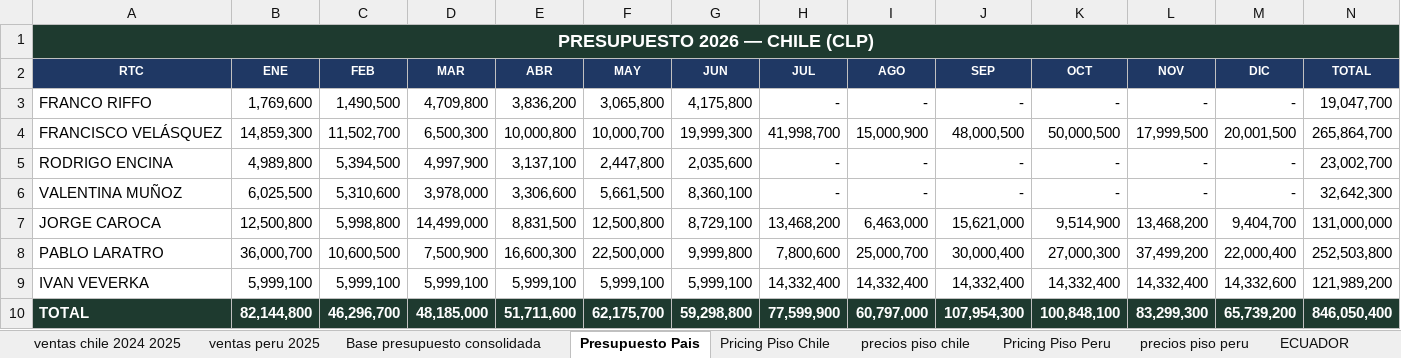
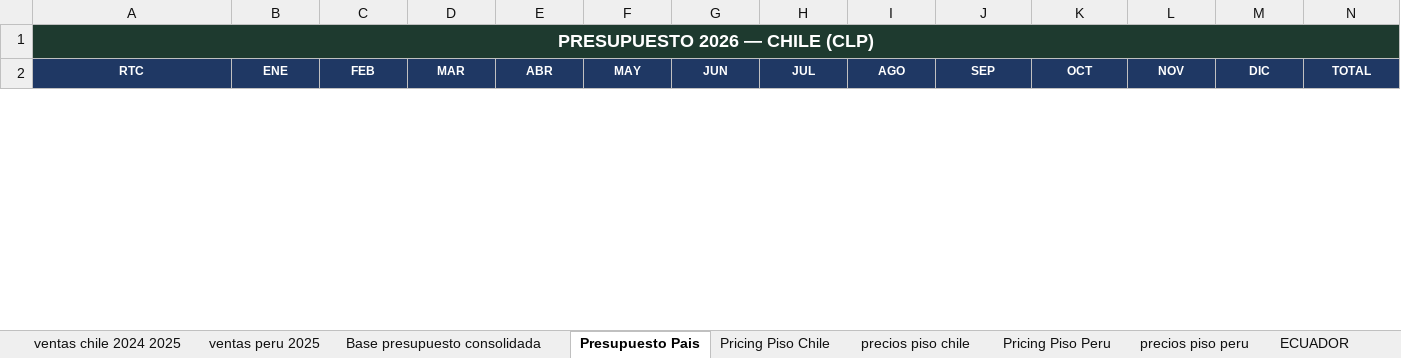
Before and after one commit to javieravlatam/av-latam-board, an Excel workbook: inbox/nuevo libro base AV 2026.xlsx, sheet Presupuesto Pais, drawn as a sheet; only a part is shown; values as stored, in another font and other column widths than the file's, no borders; removed rows and columns are numbered as before the commit, all else as after; the diff covers the shown part only; the diff names each change by its address in the sheet, - before the commit and + after, or states it on an @@ line.

```diff
--- a/inbox/nuevo libro base AV 2026.xlsx (sheet Presupuesto Pais)
+++ b/inbox/nuevo libro base AV 2026.xlsx (sheet Presupuesto Pais)
-row 3: FRANCO RIFFO | 1,769,600 | 1,490,500 | 4,709,800 | 3,836,200 | 3,065,800 | 4,175,800 | - | - | - | - | - | - | 19,047,700
-row 4: FRANCISCO VELÁSQUEZ | 14,859,300 | 11,502,700 | 6,500,300 | 10,000,800 | 10,000,700 | 19,999,300 | 41,998,700 | 15,000,900 | 48,000,500 | 50,000,500 | 17,999,500 | 20,001,500 | 265,864,700
-row 5: RODRIGO ENCINA | 4,989,800 | 5,394,500 | 4,997,900 | 3,137,100 | 2,447,800 | 2,035,600 | - | - | - | - | - | - | 23,002,700
-row 6: VALENTINA MUÑOZ | 6,025,500 | 5,310,600 | 3,978,000 | 3,306,600 | 5,661,500 | 8,360,100 | - | - | - | - | - | - | 32,642,300
-row 7: JORGE CAROCA | 12,500,800 | 5,998,800 | 14,499,000 | 8,831,500 | 12,500,800 | 8,729,100 | 13,468,200 | 6,463,000 | 15,621,000 | 9,514,900 | 13,468,200 | 9,404,700 | 131,000,000
-row 8: PABLO LARATRO | 36,000,700 | 10,600,500 | 7,500,900 | 16,600,300 | 22,500,000 | 9,999,800 | 7,800,600 | 25,000,700 | 30,000,400 | 27,000,300 | 37,499,200 | 22,000,400 | 252,503,800
-row 9: IVAN VEVERKA | 5,999,100 | 5,999,100 | 5,999,100 | 5,999,100 | 5,999,100 | 5,999,100 | 14,332,400 | 14,332,400 | 14,332,400 | 14,332,400 | 14,332,400 | 14,332,600 | 121,989,200
-row 10: TOTAL | 82,144,800 | 46,296,700 | 48,185,000 | 51,711,600 | 62,175,700 | 59,298,800 | 77,599,900 | 60,797,000 | 107,954,300 | 100,848,100 | 83,299,300 | 65,739,200 | 846,050,400
```
Also changed, not shown: 22 added rows and 14 removed rows elsewhere in this sheet, sheet Base presupuesto consolidada, sheet Pricing Piso Chile, sheet precios piso chile, sheet precios piso peru, sheet Pricing Piso Peru, sheet Respaldo y Cambios, 1 more sheet, charts or pictures, 1 other file.
